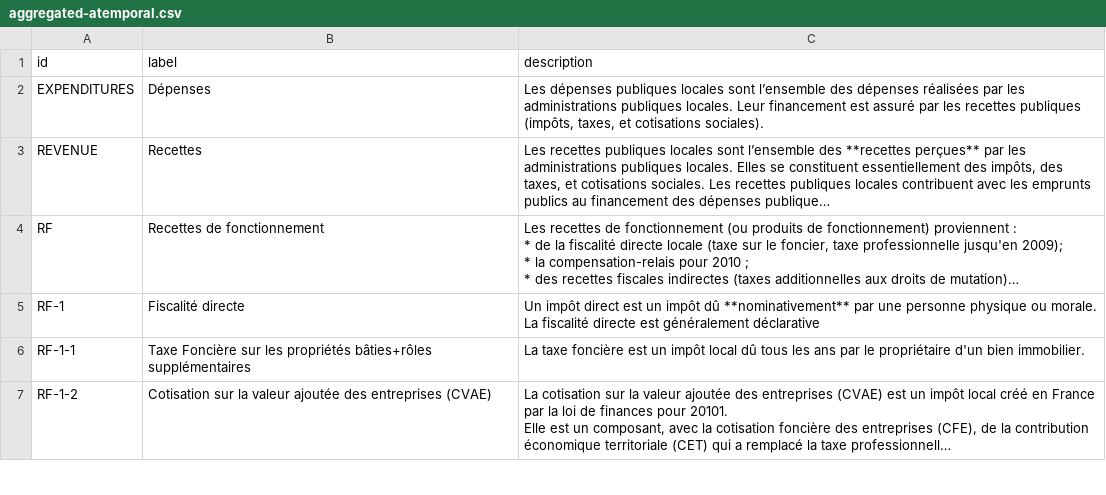
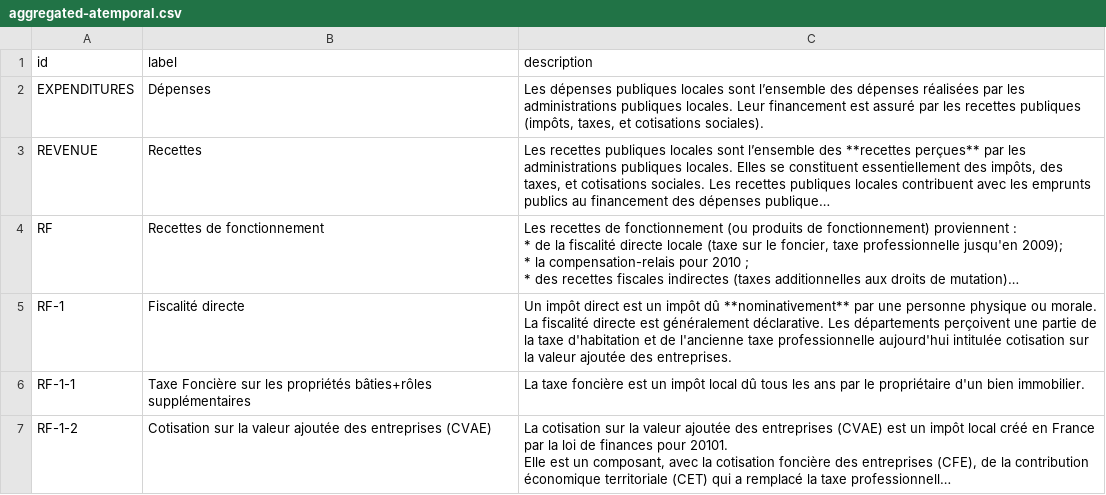
Before and after one commit to datalocale/dataviz-finances-gironde, a CSV file: data/texts/aggregated-atemporal.csv, drawn as a sheet; only a part is shown; long unchanged cells end in …; the diff names each change by its address in the sheet, - before the commit and + after, or states it on an @@ line.

Commit message:
test de mise à jour d'une définition
Ajout d'une ligne dans la définition du RF-1

```diff
--- a/data/texts/aggregated-atemporal.csv
+++ b/data/texts/aggregated-atemporal.csv
-C5 (description): …est généralement déclarative
+C5 (description): …est généralement déclarative. Les départements perçoivent une partie de la taxe d'habitation et de l'ancienne taxe professionnelle aujourd'hui intitulée cotisation sur la valeur ajoutée des entreprises.
```
